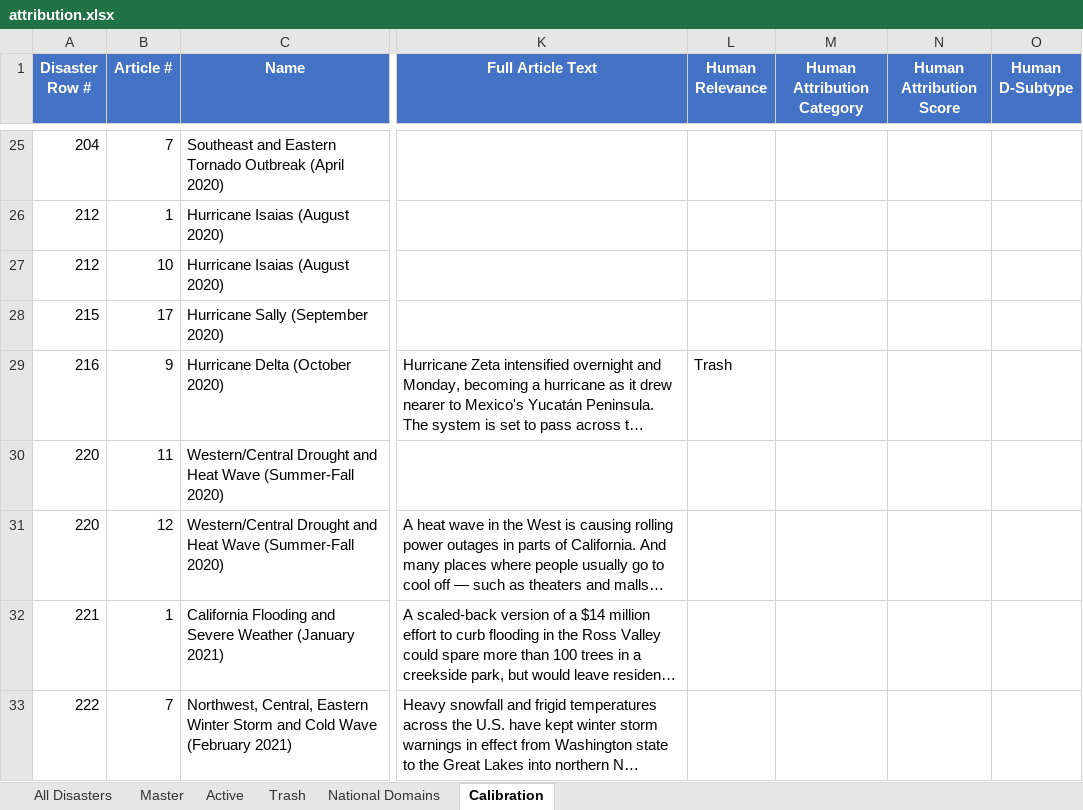
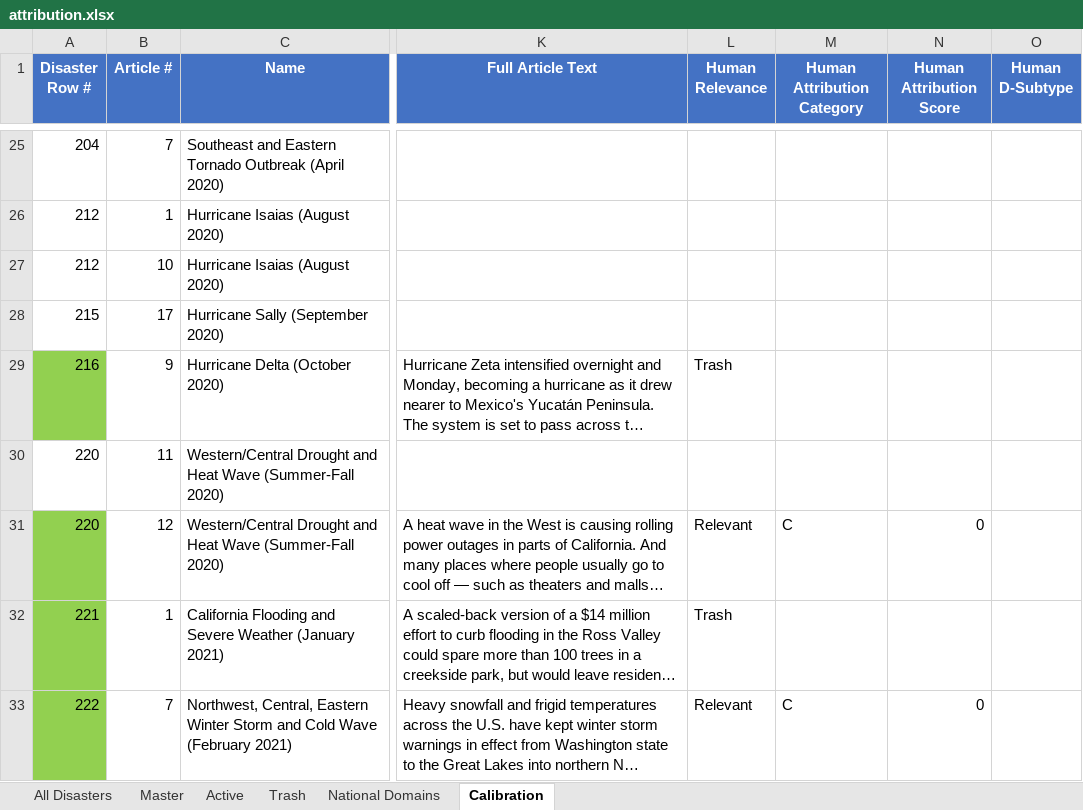
Before and after one commit to Hariaksha/climate-disaster, an Excel workbook: attribution.xlsx, sheet Calibration, drawn as a sheet; only a part is shown, gaps mark what is left out; long unchanged cells end in …; values as stored, in another font and other column widths than the file's, no borders; the diff covers the shown part only; the diff names each change by its address in the sheet, - before the commit and + after, or states it on an @@ line.

Commit message:
Update attribution.xlsx

```diff
--- a/attribution.xlsx (sheet Calibration)
+++ b/attribution.xlsx (sheet Calibration)
-A29 fill: none
+A29 fill: #92D050
-A31:A33 fill: none
+A31:A33 fill: #92D050
-L31 (Human Relevance): (empty)
+L31 (Human Relevance): Relevant
-M31 (Human Attribution Category): (empty)
+M31 (Human Attribution Category): C
-N31 (Human Attribution Score): (empty)
+N31 (Human Attribution Score): 0
-L32 (Human Relevance): (empty)
+L32 (Human Relevance): Trash
-L33 (Human Relevance): (empty)
+L33 (Human Relevance): Relevant
-M33 (Human Attribution Category): (empty)
+M33 (Human Attribution Category): C
-N33 (Human Attribution Score): (empty)
+N33 (Human Attribution Score): 0
```
Also changed, not shown: 10 edited cells and cell formats elsewhere in this sheet.
